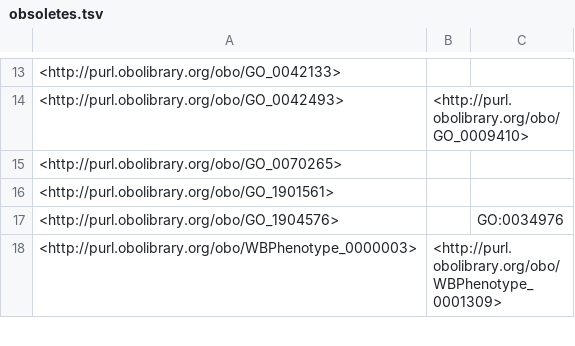
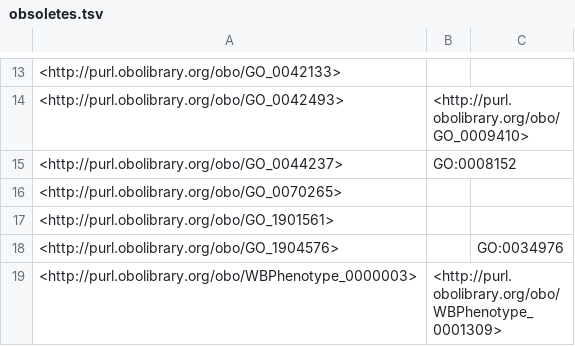
Before and after one commit to obophenotype/c-elegans-phenotype-ontology, a TSV file: src/ontology/reports/obsoletes.tsv, drawn as a sheet; only a part is shown, gaps mark what is left out; the diff names each change by its address in the sheet, - before the commit and + after, or states it on an @@ line.

```diff
--- a/src/ontology/reports/obsoletes.tsv
+++ b/src/ontology/reports/obsoletes.tsv
+row 15: <http://purl.obolibrary.org/obo/GO_0044237> | GO:0008152
```
Also changed, not shown: src/ontology/reports/wbphenotype.owl-obo-report.tsv, src/ontology/reports/xrefs.tsv, 30 other files.
